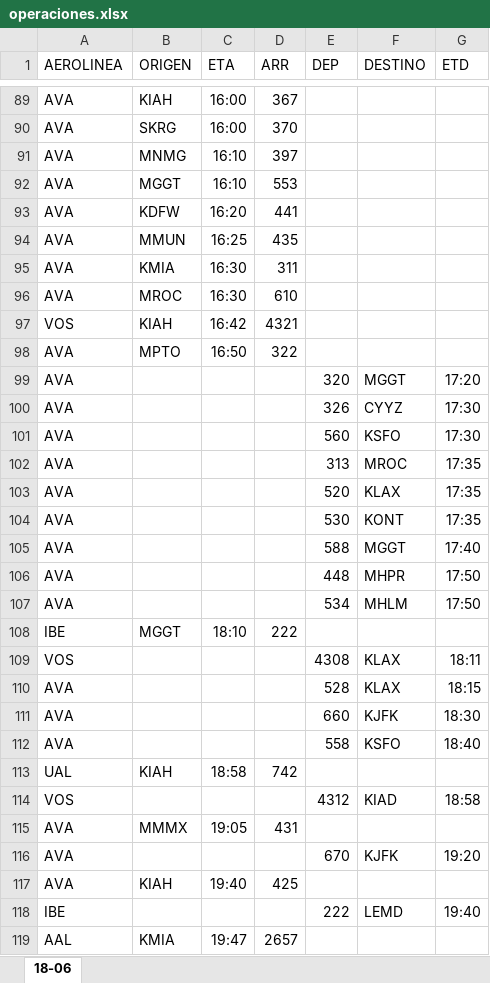
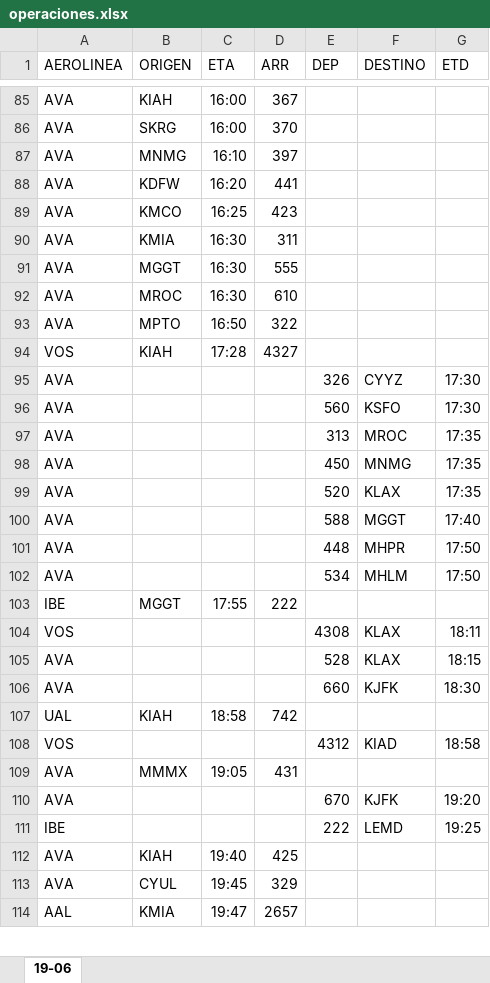
Before and after one commit to sacomais/PDA_MSLP, an Excel workbook: public/operaciones.xlsx, sheet 19-06, drawn as a sheet; only a part is shown, gaps mark what is left out; values as stored, in another font and other column widths than the file's, no borders; removed rows and columns are numbered as before the commit, all else as after; the diff covers the shown part only; the diff names each change by its address in the sheet, - before the commit and + after, or states it on an @@ line.

```diff
--- a/public/operaciones.xlsx (sheet 19-06)
+++ b/public/operaciones.xlsx (sheet 19-06)
-sheet tab: 18-06
+sheet tab: 19-06
-row 92: AVA | MGGT | 16:10 | 553
-B89 (ORIGEN): MMUN
+B89 (ORIGEN): KMCO
-D89 (ARR): 435
+D89 (ARR): 423
+row 91: AVA | MGGT | 16:30 | 555
-row 97: VOS | KIAH | 16:42 | 4321
-row 99: AVA |  |  |  | 320 | MGGT | 17:20
+row 94: VOS | KIAH | 17:28 | 4327
+row 98: AVA |  |  |  | 450 | MNMG | 17:35
-row 104: AVA |  |  |  | 530 | KONT | 17:35
-C103 (ETA): 18:10
+C103 (ETA): 17:55
-row 112: AVA |  |  |  | 558 | KSFO | 18:40
+row 111: IBE |  |  |  | 222 | LEMD | 19:25
-row 118: IBE |  |  |  | 222 | LEMD | 19:40
+row 113: AVA | CYUL | 19:45 | 329
```
Also changed, not shown: 15 added rows, 19 removed rows and 15 edited cells elsewhere in this sheet, 1 other file.
